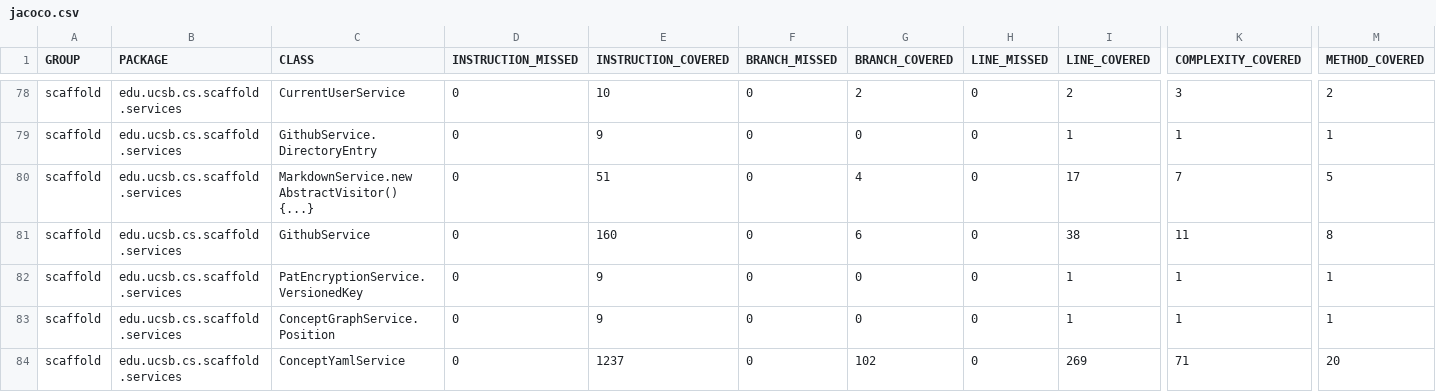
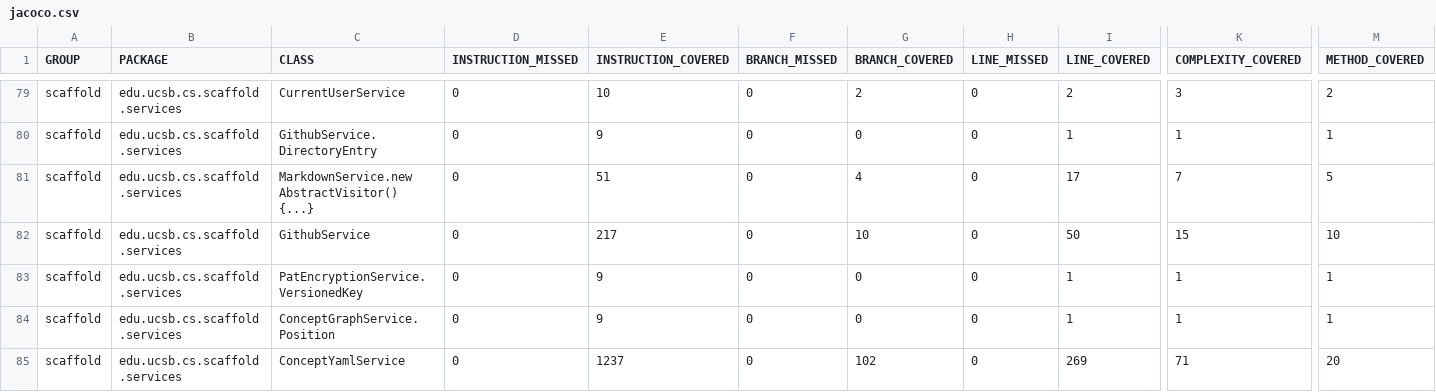
Before and after one commit to ucsb-cs156/proj-scaffold, a CSV file: jacoco/jacoco.csv, drawn as a sheet; only a part is shown, gaps mark what is left out; addresses are those after the commit; the diff covers the shown part only; the diff names each change by its address in the sheet, - before the commit and + after, or states it on an @@ line.

```diff
--- a/jacoco/jacoco.csv
+++ b/jacoco/jacoco.csv
-E82 (INSTRUCTION_COVERED): 160
+E82 (INSTRUCTION_COVERED): 217
-G82 (BRANCH_COVERED): 6
+G82 (BRANCH_COVERED): 10
-I82 (LINE_COVERED): 38
+I82 (LINE_COVERED): 50
-K82 (COMPLEXITY_COVERED): 11
+K82 (COMPLEXITY_COVERED): 15
-M82 (METHOD_COVERED): 8
+M82 (METHOD_COVERED): 10
```
Also changed, not shown: 2 added rows and 11 edited cells elsewhere in this file, 24 other files.
